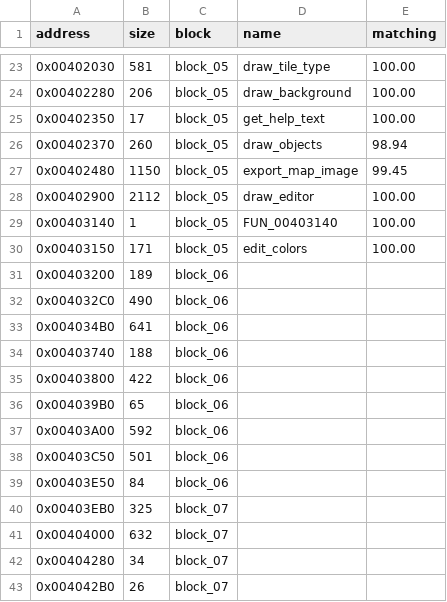
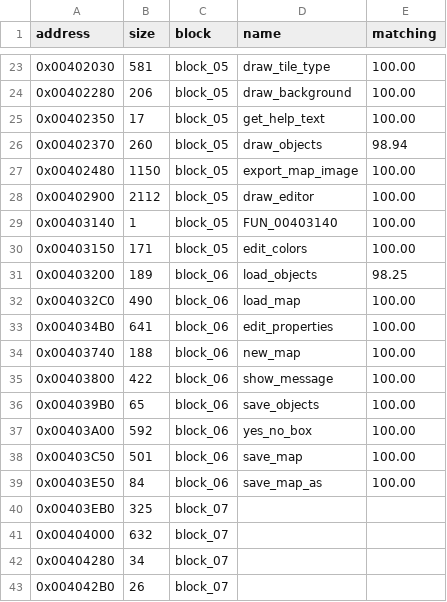
Before and after one commit to SailorSnoW/happy-decomp, a CSV file: notes/data/progress-maped.csv, drawn as a sheet; only a part is shown, gaps mark what is left out.

```diff
--- a/notes/data/progress-maped.csv
+++ b/notes/data/progress-maped.csv
@@ -26,3 +26,3 @@ address,size,block,name,matching
 0x00402370,260,block_05,draw_objects,98.94
-0x00402480,1150,block_05,export_map_image,99.45
+0x00402480,1150,block_05,export_map_image,100.00
 0x00402900,2112,block_05,draw_editor,100.00
@@ -30,11 +30,11 @@ address,size,block,name,matching
 0x00403150,171,block_05,edit_colors,100.00
-0x00403200,189,block_06,,
-0x004032C0,490,block_06,,
-0x004034B0,641,block_06,,
-0x00403740,188,block_06,,
-0x00403800,422,block_06,,
-0x004039B0,65,block_06,,
-0x00403A00,592,block_06,,
-0x00403C50,501,block_06,,
-0x00403E50,84,block_06,,
+0x00403200,189,block_06,load_objects,98.25
+0x004032C0,490,block_06,load_map,100.00
+0x004034B0,641,block_06,edit_properties,100.00
+0x00403740,188,block_06,new_map,100.00
+0x00403800,422,block_06,show_message,100.00
+0x004039B0,65,block_06,save_objects,100.00
+0x00403A00,592,block_06,yes_no_box,100.00
+0x00403C50,501,block_06,save_map,100.00
+0x00403E50,84,block_06,save_map_as,100.00
 0x00403EB0,325,block_07,,
```
Also changed, not shown: 3 other files.
